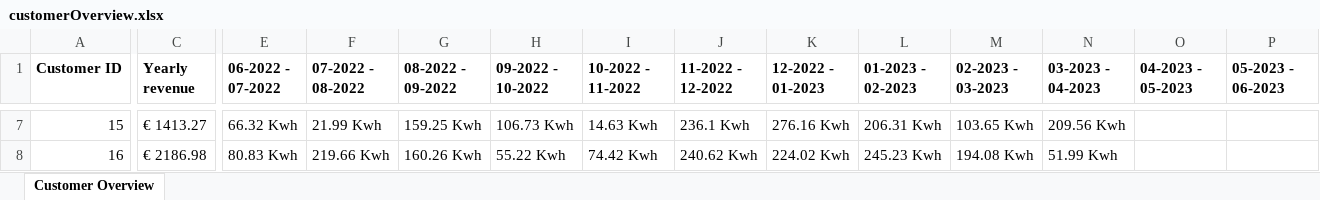
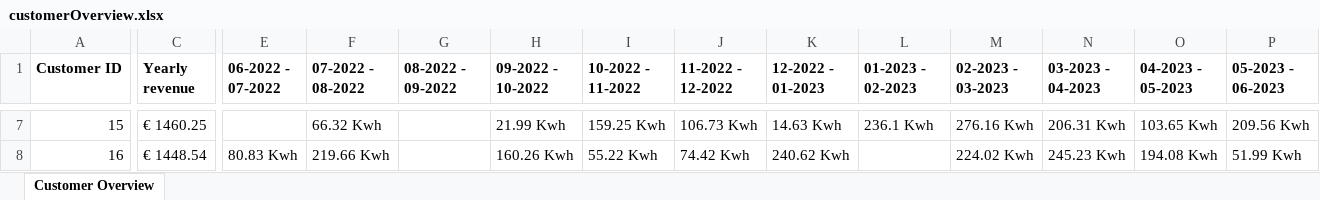
Before and after one commit to Brian-Boersen/ecopowerrr, an Excel workbook: public/Spreadsheets/customerOverview.xlsx, sheet Customer Overview, drawn as a sheet; only a part is shown, gaps mark what is left out; values as stored, in another font and other column widths than the file's, no borders; the diff covers the shown part only; the diff names each change by its address in the sheet, - before the commit and + after, or states it on an @@ line.

Commit message:
overview of revenue per month

```diff
--- a/public/Spreadsheets/customerOverview.xlsx (sheet Customer Overview)
+++ b/public/Spreadsheets/customerOverview.xlsx (sheet Customer Overview)
-C7 (Yearly revenue): € 1413.27
+C7 (Yearly revenue): € 1460.25
-E7 (06-2022 - 07-2022): 66.32 Kwh
+E7 (06-2022 - 07-2022): (empty)
-F7 (07-2022 - 08-2022): 21.99 Kwh
+F7 (07-2022 - 08-2022): 66.32 Kwh
-G7 (08-2022 - 09-2022): 159.25 Kwh
+G7 (08-2022 - 09-2022): (empty)
-H7 (09-2022 - 10-2022): 106.73 Kwh
+H7 (09-2022 - 10-2022): 21.99 Kwh
-I7 (10-2022 - 11-2022): 14.63 Kwh
+I7 (10-2022 - 11-2022): 159.25 Kwh
-J7 (11-2022 - 12-2022): 236.1 Kwh
+J7 (11-2022 - 12-2022): 106.73 Kwh
-K7 (12-2022 - 01-2023): 276.16 Kwh
+K7 (12-2022 - 01-2023): 14.63 Kwh
-L7 (01-2023 - 02-2023): 206.31 Kwh
+L7 (01-2023 - 02-2023): 236.1 Kwh
-M7 (02-2023 - 03-2023): 103.65 Kwh
+M7 (02-2023 - 03-2023): 276.16 Kwh
-N7 (03-2023 - 04-2023): 209.56 Kwh
+N7 (03-2023 - 04-2023): 206.31 Kwh
-O7 (04-2023 - 05-2023): (empty)
+O7 (04-2023 - 05-2023): 103.65 Kwh
-P7 (05-2023 - 06-2023): (empty)
+P7 (05-2023 - 06-2023): 209.56 Kwh
-C8 (Yearly revenue): € 2186.98
+C8 (Yearly revenue): € 1448.54
-G8 (08-2022 - 09-2022): 160.26 Kwh
+G8 (08-2022 - 09-2022): (empty)
-H8 (09-2022 - 10-2022): 55.22 Kwh
+H8 (09-2022 - 10-2022): 160.26 Kwh
-I8 (10-2022 - 11-2022): 74.42 Kwh
+I8 (10-2022 - 11-2022): 55.22 Kwh
-J8 (11-2022 - 12-2022): 240.62 Kwh
+J8 (11-2022 - 12-2022): 74.42 Kwh
-K8 (12-2022 - 01-2023): 224.02 Kwh
+K8 (12-2022 - 01-2023): 240.62 Kwh
-L8 (01-2023 - 02-2023): 245.23 Kwh
+L8 (01-2023 - 02-2023): (empty)
-M8 (02-2023 - 03-2023): 194.08 Kwh
+M8 (02-2023 - 03-2023): 224.02 Kwh
-N8 (03-2023 - 04-2023): 51.99 Kwh
+N8 (03-2023 - 04-2023): 245.23 Kwh
-O8 (04-2023 - 05-2023): (empty)
+O8 (04-2023 - 05-2023): 194.08 Kwh
-P8 (05-2023 - 06-2023): (empty)
+P8 (05-2023 - 06-2023): 51.99 Kwh
```
Also changed, not shown: 39 edited cells elsewhere in this sheet, 4 other files.
